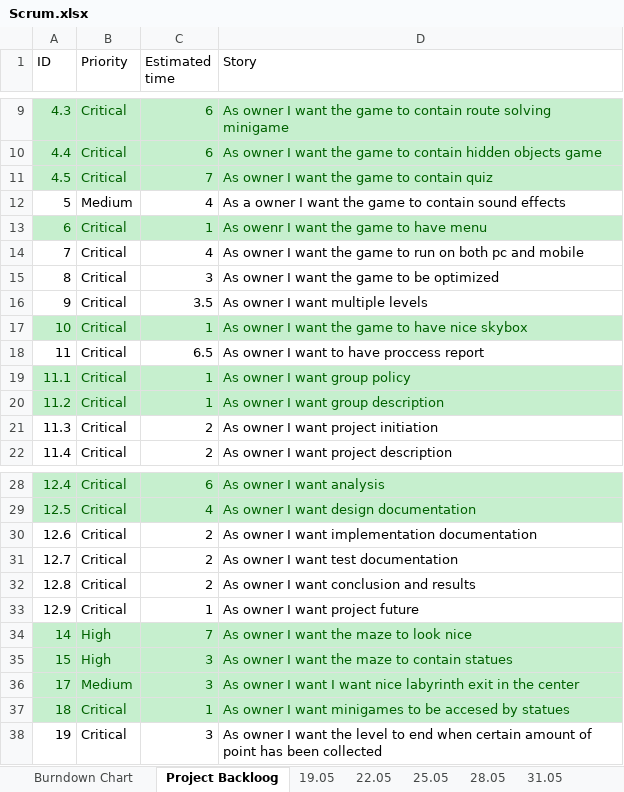
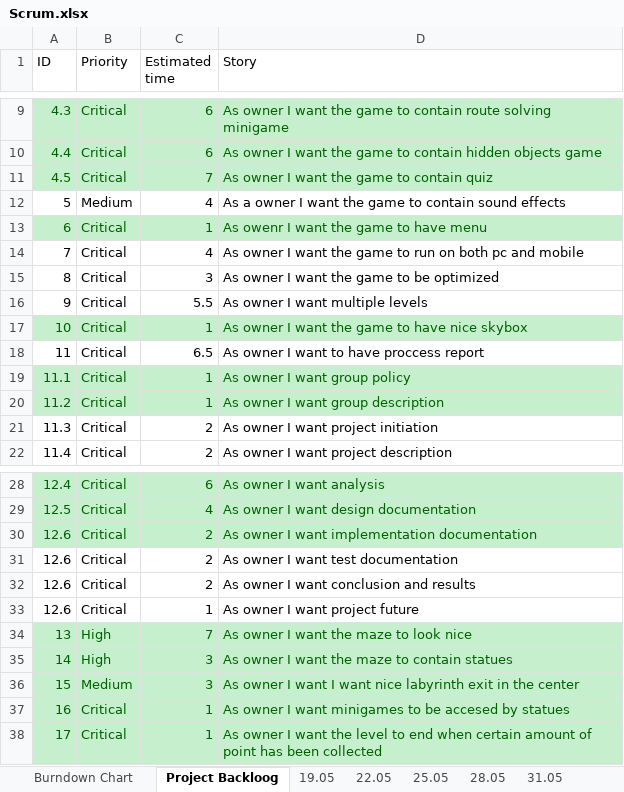
Before and after one commit to mareklowy/BrainPath-unity, an Excel workbook: Documentation/Scrum/Scrum.xlsx, sheet Project Backloog, drawn as a sheet; only a part is shown, gaps mark what is left out; values as stored, in another font and other column widths than the file's, no borders; the diff names each change by its address in the sheet, - before the commit and + after, or states it on an @@ line.

```diff
--- a/Documentation/Scrum/Scrum.xlsx (sheet Project Backloog)
+++ b/Documentation/Scrum/Scrum.xlsx (sheet Project Backloog)
-C16 (Estimated time): 3.5
+C16 (Estimated time): 5.5
@@ A30:D30 fill: none → #C6EFCE, text colour: black → #006100 @@
-A31 (ID): 12.7
+A31 (ID): 12.6
-A32 (ID): 12.8
+A32 (ID): 12.6
-A33 (ID): 12.9
+A33 (ID): 12.6
-A34 (ID): 14
+A34 (ID): 13
-A35 (ID): 15
+A35 (ID): 14
-A36 (ID): 17
+A36 (ID): 15
-A37 (ID): 18
+A37 (ID): 16
-A38 (ID): 19
+A38 (ID): 17
@@ A38:D38 fill: none → #C6EFCE, text colour: black → #006100 @@
-C38 (Estimated time): 3
+C38 (Estimated time): 1
```
Also changed, not shown: sheet 03.06, sheet Burndown Chart, sheet 22.05, charts or pictures.
